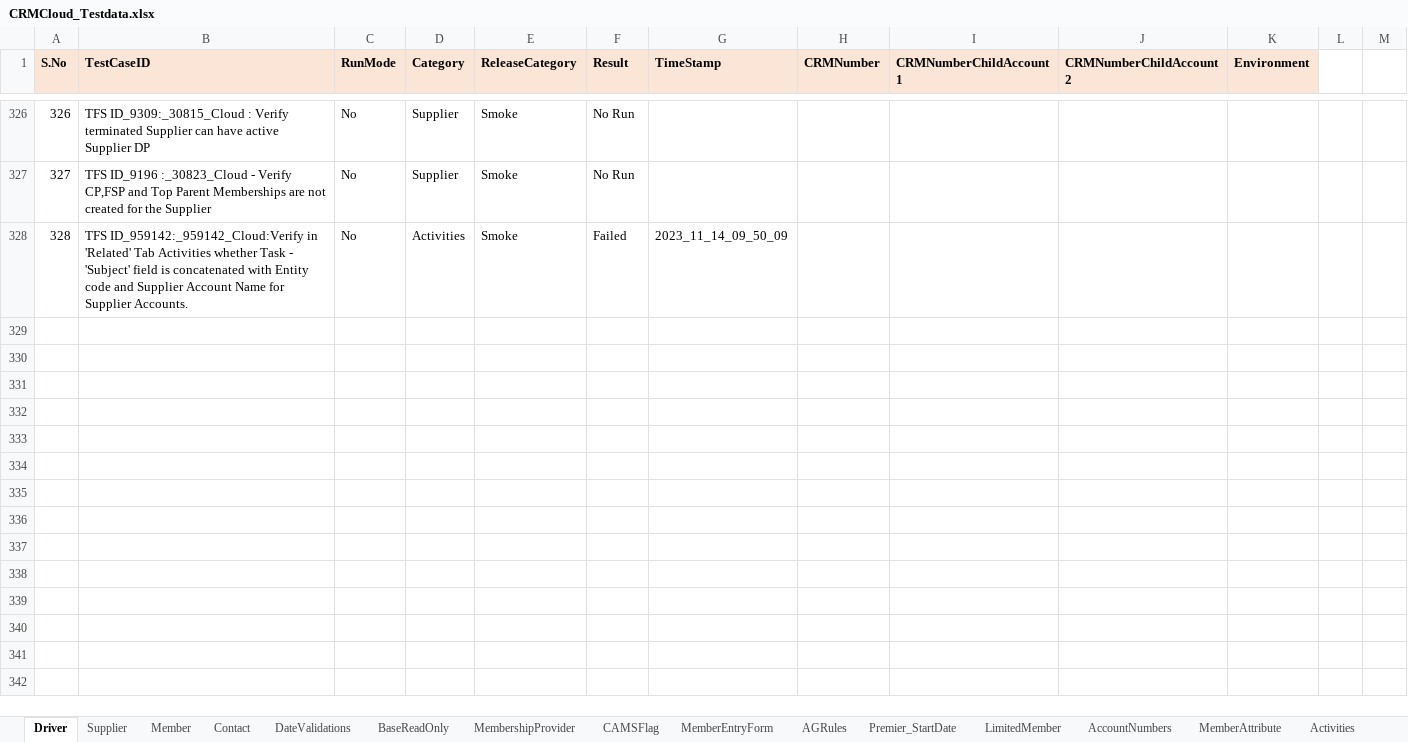
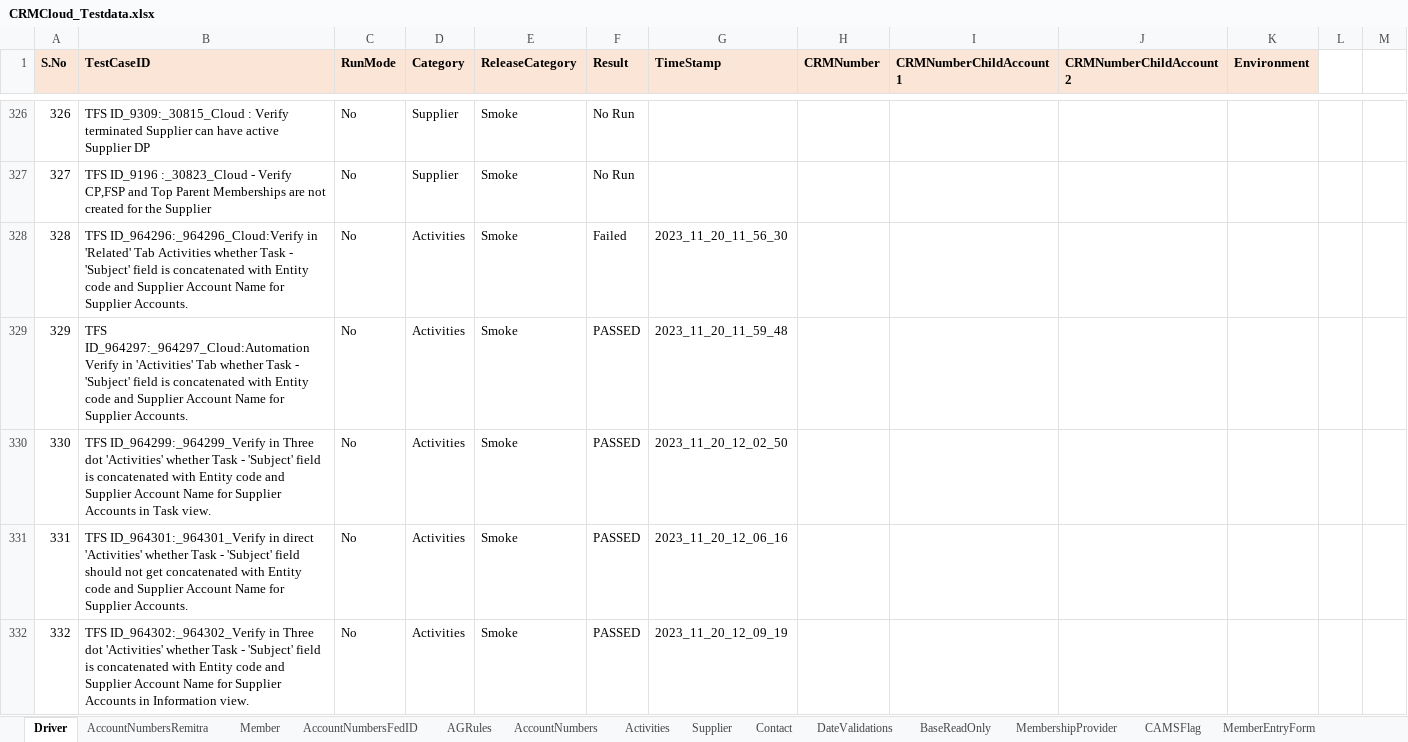
Before and after one commit to FaridhahN/Dynamics_CRM_Cloud_2023_Wave1, an Excel workbook: data/CRMCloud_Testdata.xlsx, sheet Driver, drawn as a sheet; only a part is shown, gaps mark what is left out; values as stored, in another font and other column widths than the file's, no borders; the diff covers the shown part only; the diff names each change by its address in the sheet, - before the commit and + after, or states it on an @@ line.

Commit message:
Committing Account Number Federal Id Remitra and Test cases

```diff
--- a/data/CRMCloud_Testdata.xlsx (sheet Driver)
+++ b/data/CRMCloud_Testdata.xlsx (sheet Driver)
+sheet tab: AccountNumbersRemitra
+sheet tab: AccountNumbersFedID
@@ sheet tab order changed: Driver | AccountNumbersRemitra | Member | AccountNumbersFedID | AGRules | AccountNumbers | Activities | Supplier | Contact | DateValidations | BaseReadOnly | MembershipProvider | CAMSFlag | MemberEntryForm @@
-B328 (TestCaseID): TFS ID_959142:_959142_Cloud:Verify in 'Related'…
+B328 (TestCaseID): TFS ID_964296:_964296_Cloud:Verify in 'Related'…
-G328 (TimeStamp): 2023_11_14_09_50_09
+G328 (TimeStamp): 2023_11_20_11_56_30
+row 329: 329 | TFS ID_964297:_964297_Cloud:Automation Verify in 'Activities' Tab whether Task - 'Subject' field is concatenated with Entity code and Supplier Account Name for Supplier Accounts. | No | Activities | Smoke | PASSED | 2023_11_20_11_59_48
+row 330: 330 | TFS ID_964299:_964299_Verify in Three dot 'Activities' whether Task - 'Subject' field is concatenated with Entity code and Supplier Account Name for Supplier Accounts in Task view. | No | Activities | Smoke | PASSED | 2023_11_20_12_02_50
+row 331: 331 | TFS ID_964301:_964301_Verify in direct 'Activities' whether Task - 'Subject' field should not get concatenated with Entity code and Supplier Account Name for Supplier Accounts. | No | Activities | Smoke | PASSED | 2023_11_20_12_06_16
+row 332: 332 | TFS ID_964302:_964302_Verify in Three dot 'Activities' whether Task - 'Subject' field is concatenated with Entity code and Supplier Account Name for Supplier Accounts in Information view. | No | Activities | Smoke | PASSED | 2023_11_20_12_09_19
```
Also changed, not shown: 39 added rows and 78 edited cells elsewhere in this sheet, sheet Activities, sheet AccountNumbers, sheet AGRules, sheet Member, 50 other files.
